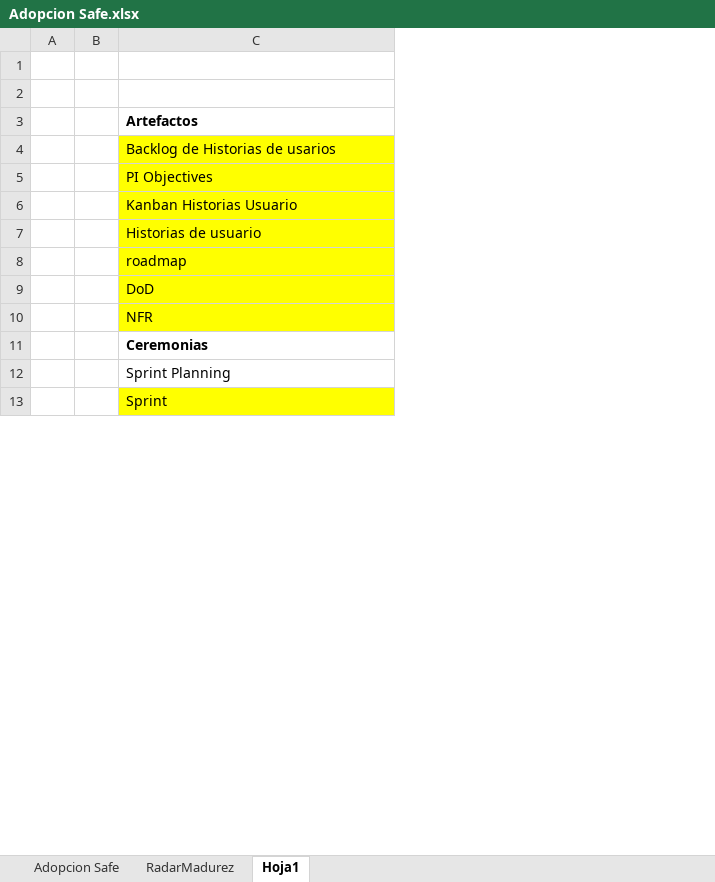
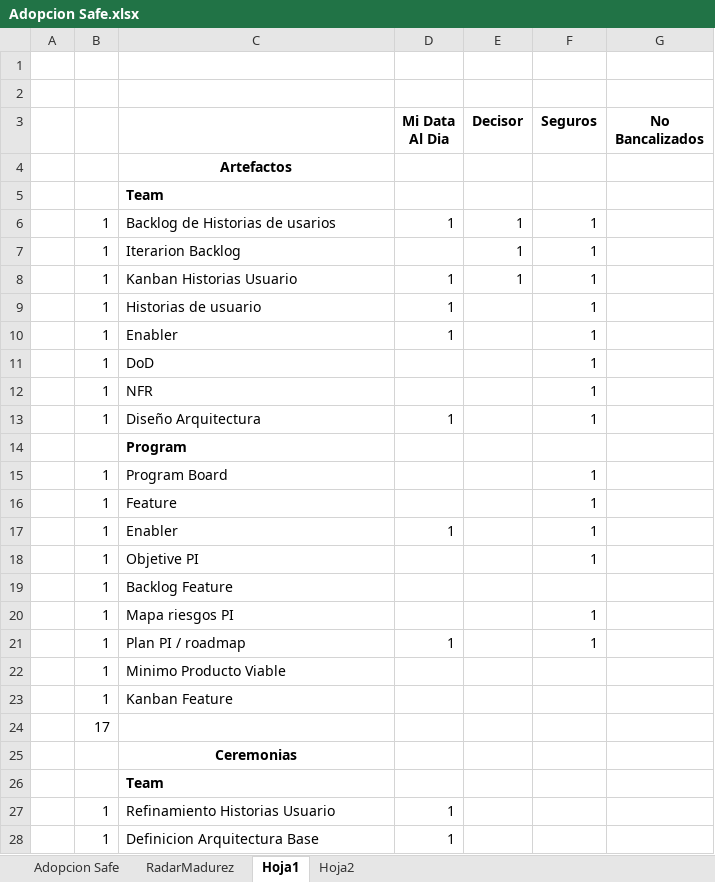
Before and after one commit to omesan/Agile, an Excel workbook: Stefanini/Stefanini.Clientes/Stefanini.Cliente.Experian/Adopcion Safe.xlsx, sheet Hoja1, drawn as a sheet; only a part is shown; values as stored, in another font and other column widths than the file's, no borders; removed rows and columns are numbered as before the commit, all else as after; the diff covers the shown part only; the diff names each change by its address in the sheet, - before the commit and + after, or states it on an @@ line.

```diff
--- a/Stefanini/Stefanini.Clientes/Stefanini.Cliente.Experian/Adopcion Safe.xlsx (sheet Hoja1)
+++ b/Stefanini/Stefanini.Clientes/Stefanini.Cliente.Experian/Adopcion Safe.xlsx (sheet Hoja1)
+sheet tab: Hoja2
-column B, empty
+column B, rows 6-12: all 1; row 27: 1
+column D (Mi Data Al Dia), rows 6-10: 1 |  | 1 | 1 | 1; row 27: 1
+column E (Decisor), rows 6-8: all 1
+column F (Seguros), rows 6-12: all 1
+column G (No Bancalizados), empty
+row 1: (empty)
-row 3: (empty)
+row 3:  |  |  | Mi Data Al Dia | Decisor | Seguros | No Bancalizados
-C4 alignment: left
+C4 alignment: center
+row 5:  |  | Team
-C6:C12 fill: #FFFF00
+C6:C12 fill: none
-C7: PI Objectives
+C7: Iterarion Backlog
-C10: roadmap
+C10: Enabler
+row 13:  | 1 | Diseño Arquitectura | 1 |  | 1
+row 14:  |  | Program
+row 15:  | 1 | Program Board |  |  | 1
+row 16:  | 1 | Feature |  |  | 1
+row 17:  | 1 | Enabler | 1 |  | 1
+row 18:  | 1 | Objetive PI |  |  | 1
+row 19:  | 1 | Backlog Feature
+row 20:  | 1 | Mapa riesgos PI |  |  | 1
+row 21:  | 1 | Plan PI / roadmap | 1 |  | 1
+row 22:  | 1 | Minimo Producto Viable
+row 23:  | 1 | Kanban Feature
+row 24:  | 17
-C25 alignment: left
+C25 alignment: center
-C26: Sprint Planning
+C26: Team
-C26 bold: off
+C26 bold: on
-C27: Sprint
+C27: Refinamiento Historias Usuario
-C27 fill: #FFFF00
+C27 fill: none
+row 28:  | 1 | Definicion Arquitectura Base | 1
```
Also changed, not shown: 16 added rows, 1 moved row, 3 edited cells and cell formats elsewhere in this sheet, sheet Adopcion Safe, Stefanini/Stefanini.Clientes/Stefanini.Cliente.Experian/ESTADO_PROYECTOS.xlsx.
